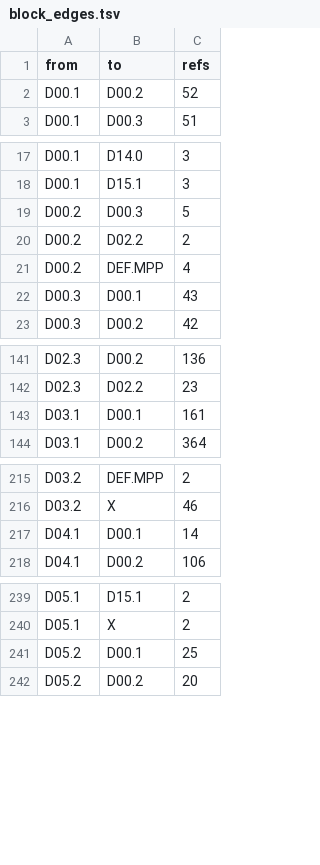
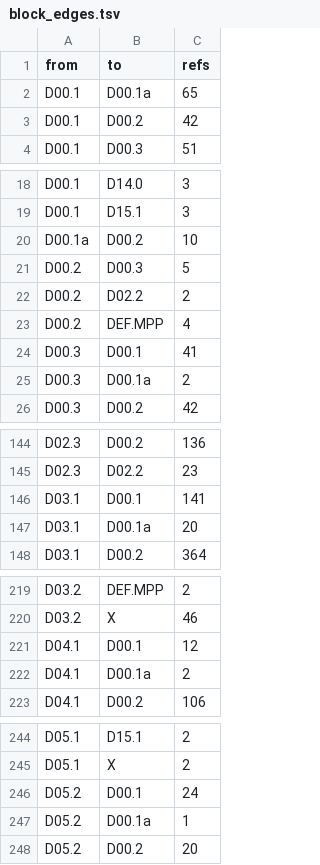
Before and after one commit to dulao5/tidb-rs-tracker, a TSV file: data/block_edges.tsv, drawn as a sheet; only a part is shown, gaps mark what is left out; the diff covers the shown part only.

```diff
--- a/data/block_edges.tsv
+++ b/data/block_edges.tsv
@@ -1,3 +1,4 @@
 from	to	refs
-D00.1	D00.2	52
+D00.1	D00.1a	65
+D00.1	D00.2	42
 D00.1	D00.3	51
@@ -18,2 +19,3 @@ D00.1	D14.0	3
 D00.1	D15.1	3
+D00.1a	D00.2	10
 D00.2	D00.3	5
@@ -21,3 +23,4 @@ D00.2	D02.2	2
 D00.2	DEF.MPP	4
-D00.3	D00.1	43
+D00.3	D00.1	41
+D00.3	D00.1a	2
 D00.3	D00.2	42
@@ -142,3 +145,4 @@ D02.3	D00.2	136
 D02.3	D02.2	23
-D03.1	D00.1	161
+D03.1	D00.1	141
+D03.1	D00.1a	20
 D03.1	D00.2	364
@@ -216,3 +220,4 @@ D03.2	DEF.MPP	2
 D03.2	X	46
-D04.1	D00.1	14
+D04.1	D00.1	12
+D04.1	D00.1a	2
 D04.1	D00.2	106
@@ -240,3 +245,4 @@ D05.1	D15.1	2
 D05.1	X	2
-D05.2	D00.1	25
+D05.2	D00.1	24
+D05.2	D00.1a	1
 D05.2	D00.2	20
```
Also changed, not shown: 22 added rows and 22 edited cells elsewhere in this file, data/blocks.tsv, 4 other files.
